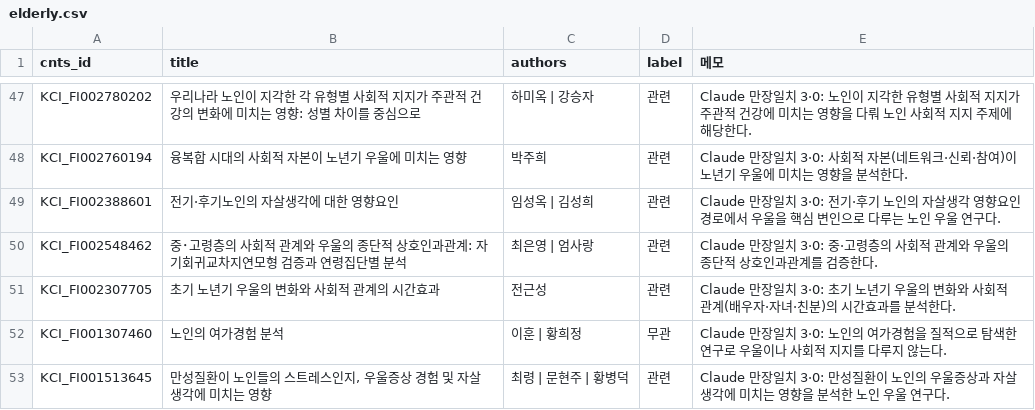
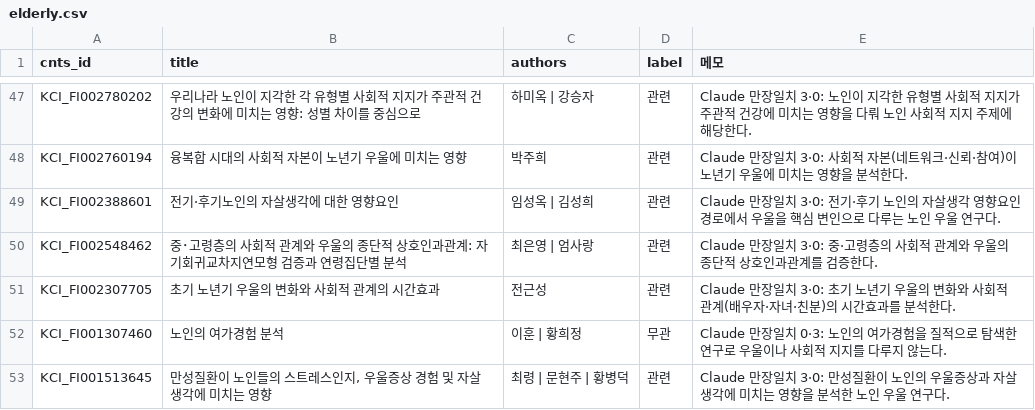
Before and after one commit to Jeonghyun-An/NL_library_AI, a CSV file: scripts/research_eval/labels/elderly.csv, drawn as a sheet; only a part is shown, gaps mark what is left out.

```diff
--- a/scripts/research_eval/labels/elderly.csv
+++ b/scripts/research_eval/labels/elderly.csv
@@ -51,3 +51,3 @@ KCI_FI002548462,중･고령층의 사회적 관계와 우울의 종단적 상
 KCI_FI002307705,초기 노년기 우울의 변화와 사회적 관계의 시간효과,전근성,관련,Claude 만장일치 3·0: 초기 노년기 우울의 변화와 사회적 관계(배우자·자녀·친분)의 시간효과를 분석한다.
-KCI_FI001307460,노인의 여가경험 분석,이훈 | 황희정,무관,Claude 만장일치 3·0: 노인의 여가경험을 질적으로 탐색한 연구로 우울이나 사회적 지지를 다루지 않는다.
+KCI_FI001307460,노인의 여가경험 분석,이훈 | 황희정,무관,Claude 만장일치 0·3: 노인의 여가경험을 질적으로 탐색한 연구로 우울이나 사회적 지지를 다루지 않는다.
 KCI_FI001513645,"만성질환이 노인들의 스트레스인지, 우울증상 경험 및 자살생각에 미치는 영향",최령 | 문현주 | 황병덕,관련,Claude 만장일치 3·0: 만성질환이 노인의 우울증상과 자살생각에 미치는 영향을 분석한 노인 우울 연구다.
```
Also changed, not shown: scripts/research_eval/labels/computing.csv, scripts/research_eval/labels/csr.csv, 4 other files.
